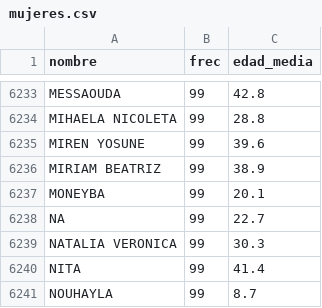
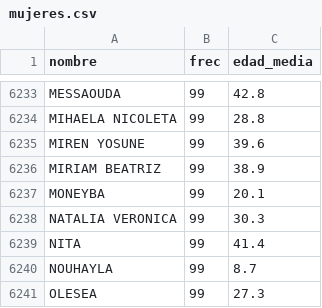
Before and after one commit to trOOnies/itba-pda-scasso, a CSV file: mentre/dags/mock/mujeres.csv, drawn as a sheet; only a part is shown, gaps mark what is left out; the shorter side is filled out with more unchanged rows.

```diff
--- a/mentre/dags/mock/mujeres.csv
+++ b/mentre/dags/mock/mujeres.csv
@@ -6237,3 +6237,2 @@ MIRIAM BEATRIZ,99,38.9
 MONEYBA,99,20.1
-NA,99,22.7
 NATALIA VERONICA,99,30.3
```
Also changed, not shown: 7 other files.
